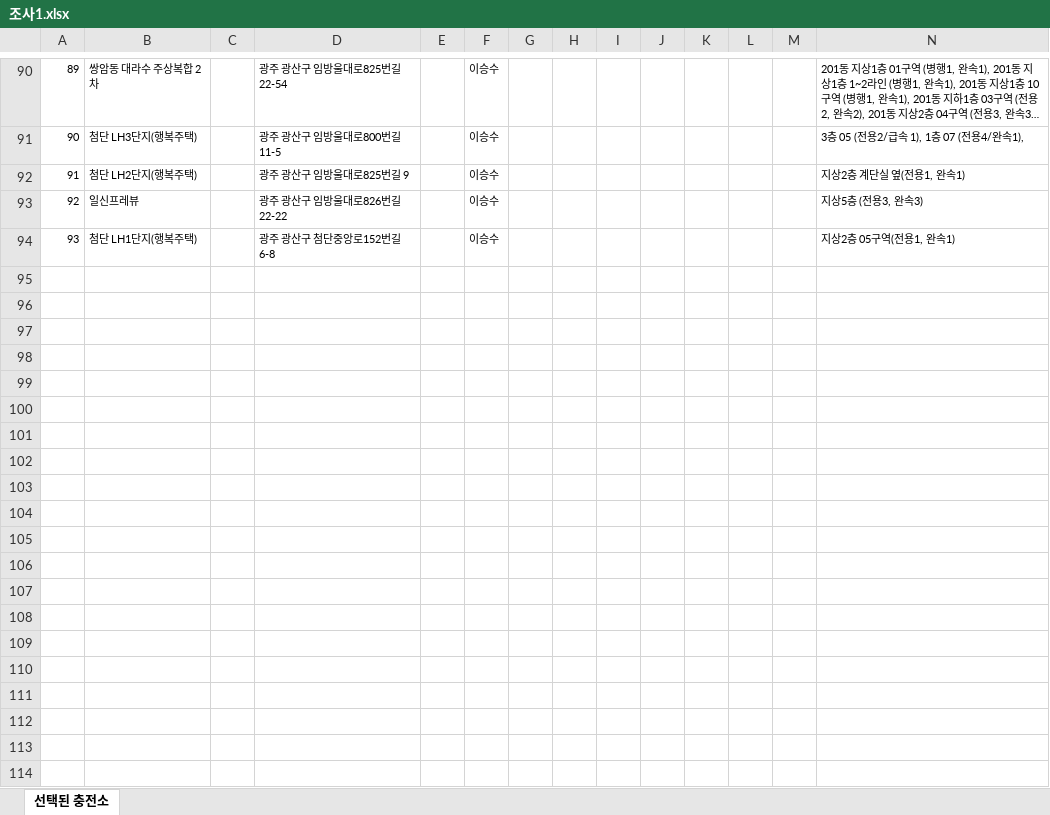
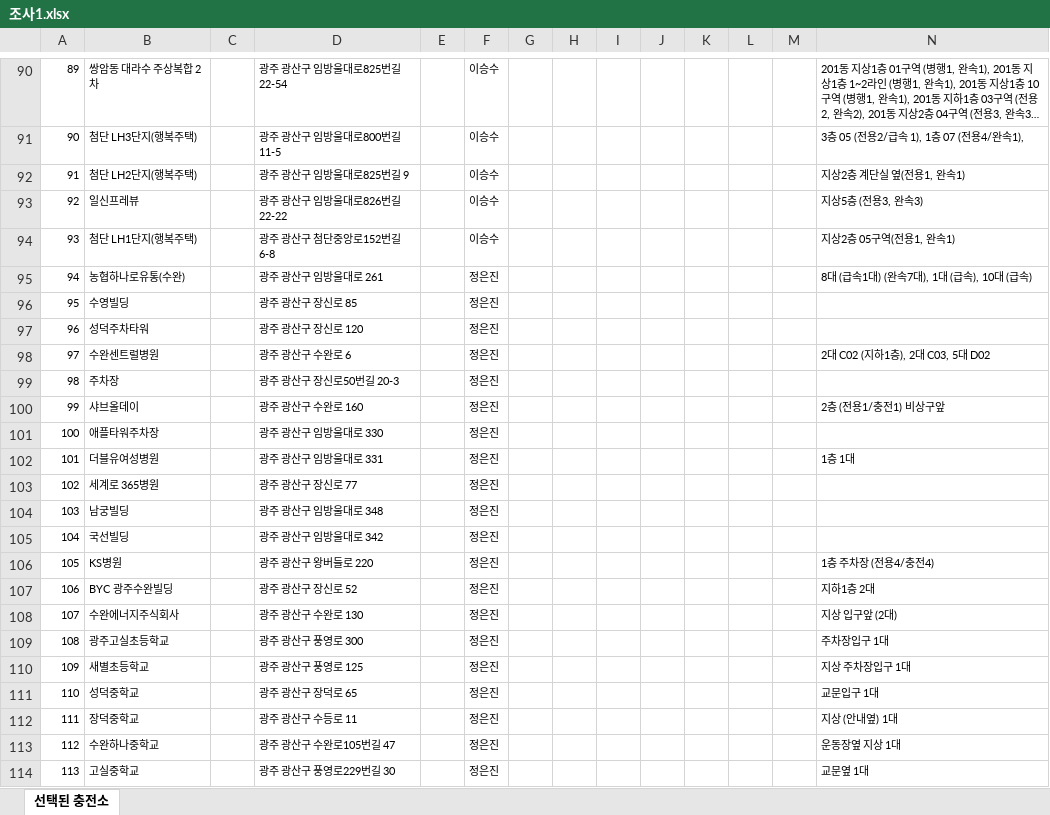
Before and after one commit to geo21chy-coder/survey-map, an Excel workbook: 조사1.xlsx, sheet 선택된 충전소, drawn as a sheet; only a part is shown, gaps mark what is left out; long unchanged cells end in …; values as stored, in another font and other column widths than the file's, no borders; conditional formats not drawn; the diff covers the shown part only; the diff names each change by its address in the sheet, - before the commit and + after, or states it on an @@ line.

```diff
--- a/조사1.xlsx (sheet 선택된 충전소)
+++ b/조사1.xlsx (sheet 선택된 충전소)
+row 95: 94 | 농협하나로유통(수완) |  | 광주 광산구 임방울대로 261 |  | 정은진 |  |  |  |  |  |  |  | 8대 (급속1대) (완속7대), 1대 (급속), 10대 (급속)
+row 96: 95 | 수영빌딩 |  | 광주 광산구 장신로 85 |  | 정은진
+row 97: 96 | 성덕주차타워 |  | 광주 광산구 장신로 120 |  | 정은진
+row 98: 97 | 수완센트럴병원 |  | 광주 광산구 수완로 6 |  | 정은진 |  |  |  |  |  |  |  | 2대 C02 (지하1층), 2대 C03, 5대 D02
+row 99: 98 | 주차장 |  | 광주 광산구 장신로50번길 20-3 |  | 정은진
+row 100: 99 | 샤브올데이 |  | 광주 광산구 수완로 160 |  | 정은진 |  |  |  |  |  |  |  | 2층 (전용1/충전1) 비상구앞
+row 101: 100 | 애플타워주차장 |  | 광주 광산구 임방울대로 330 |  | 정은진
+row 102: 101 | 더블유여성병원 |  | 광주 광산구 임방울대로 331 |  | 정은진 |  |  |  |  |  |  |  | 1층 1대
+row 103: 102 | 세계로 365병원 |  | 광주 광산구 장신로 77 |  | 정은진
+row 104: 103 | 남궁빌딩 |  | 광주 광산구 임방울대로 348 |  | 정은진
+row 105: 104 | 국선빌딩 |  | 광주 광산구 임방울대로 342 |  | 정은진
+row 106: 105 | KS병원 |  | 광주 광산구 왕버들로 220 |  | 정은진 |  |  |  |  |  |  |  | 1층 주차장 (전용4/충전4)
+row 107: 106 | BYC 광주수완빌딩 |  | 광주 광산구 장신로 52 |  | 정은진 |  |  |  |  |  |  |  | 지하1층 2대
+row 108: 107 | 수완에너지주식회사 |  | 광주 광산구 수완로 130 |  | 정은진 |  |  |  |  |  |  |  | 지상 입구앞 (2대)
+row 109: 108 | 광주고실초등학교 |  | 광주 광산구 풍영로 300 |  | 정은진 |  |  |  |  |  |  |  | 주차장입구 1대
+row 110: 109 | 새별초등학교 |  | 광주 광산구 풍영로 125 |  | 정은진 |  |  |  |  |  |  |  | 지상 주차장입구 1대
+row 111: 110 | 성덕중학교 |  | 광주 광산구 장덕로 65 |  | 정은진 |  |  |  |  |  |  |  | 교문입구 1대
+row 112: 111 | 장덕중학교 |  | 광주 광산구 수등로 11 |  | 정은진 |  |  |  |  |  |  |  | 지상 (안내옆) 1대
+row 113: 112 | 수완하나중학교 |  | 광주 광산구 수완로105번길 47 |  | 정은진 |  |  |  |  |  |  |  | 운동장옆 지상 1대
+row 114: 113 | 고실중학교 |  | 광주 광산구 풍영로229번길 30 |  | 정은진 |  |  |  |  |  |  |  | 교문옆 1대
```
Also changed, not shown: 33 added rows elsewhere in this sheet, 5 other files.
